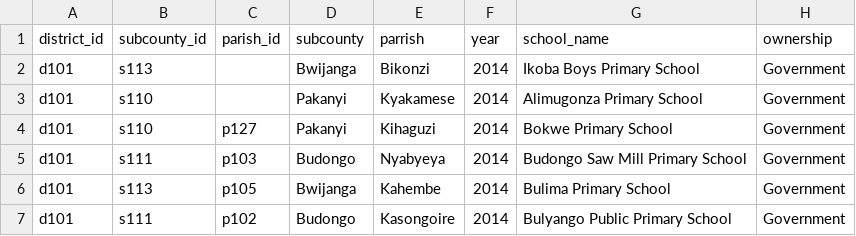
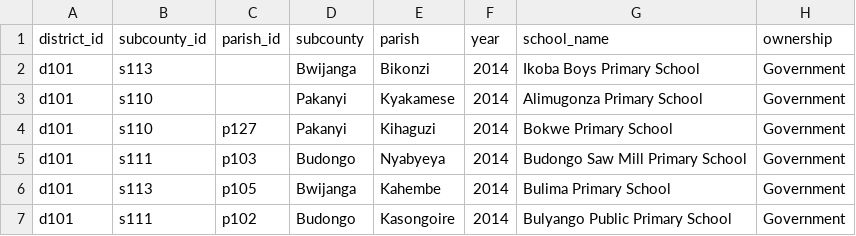
Before and after one commit to devinit/ug-district-dashboard-viz, a CSV file: public/assets/data/masindi/raw/primary_school_enrolment.csv, drawn as a sheet; only a part is shown; the diff names each change by its address in the sheet, - before the commit and + after, or states it on an @@ line.

```diff
--- a/public/assets/data/masindi/raw/primary_school_enrolment.csv
+++ b/public/assets/data/masindi/raw/primary_school_enrolment.csv
-E1: parrish
+E1: parish
```
Also changed, not shown: 1 other file.
